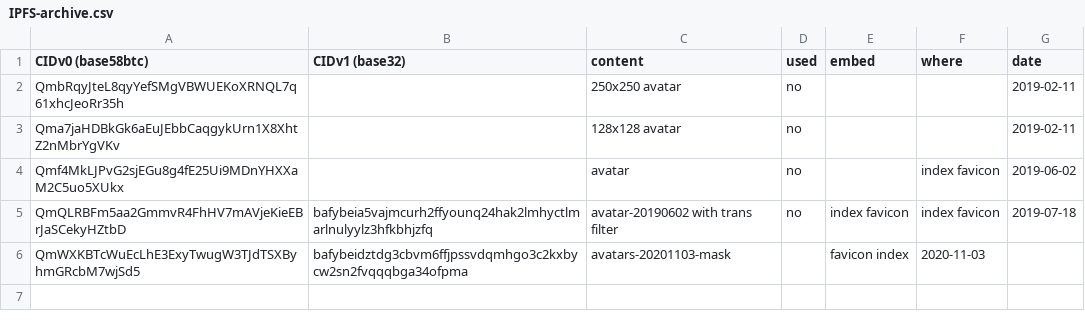
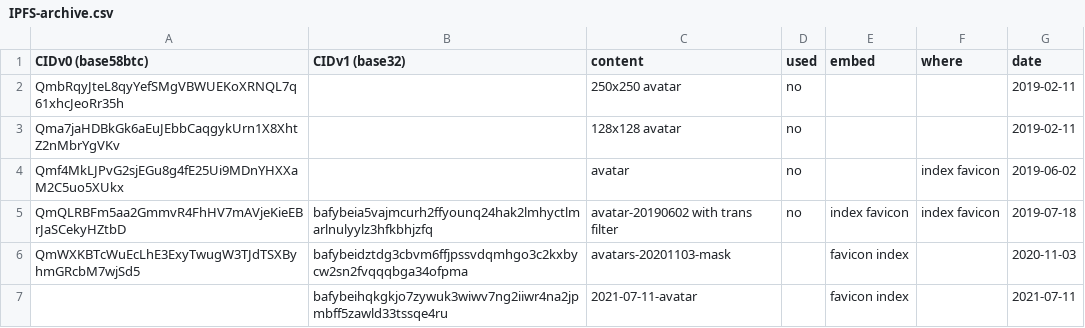
Before and after one commit to Mikaela/mikaela.github.io, a CSV file: ipfs-files/IPFS-archive.csv, drawn as a sheet.

Commit message:
_config & ipfs-files/*.csv: update avatar

```diff
--- a/ipfs-files/IPFS-archive.csv
+++ b/ipfs-files/IPFS-archive.csv
@@ -5,2 +5,3 @@ Qmf4MkLJPvG2sjEGu8g4fE25Ui9MDnYHXXaM2C5uo5XUkx,,avatar,no,,index favicon,2019-06
 QmQLRBFm5aa2GmmvR4FhHV7mAVjeKieEBrJaSCekyHZtbD,bafybeia5vajmcurh2ffyounq24hak2lmhyctlmarlnulyylz3hfkbhjzfq,avatar-20190602 with trans filter,no,index favicon,index favicon,2019-07-18
-QmWXKBTcWuEcLhE3ExyTwugW3TJdTSXByhmGRcbM7wjSd5,bafybeidztdg3cbvm6ffjpssvdqmhgo3c2kxbycw2sn2fvqqqbga34ofpma,avatars-20201103-mask,,favicon index,2020-11-03
+QmWXKBTcWuEcLhE3ExyTwugW3TJdTSXByhmGRcbM7wjSd5,bafybeidztdg3cbvm6ffjpssvdqmhgo3c2kxbycw2sn2fvqqqbga34ofpma,avatars-20201103-mask,,favicon index,,2020-11-03
+,bafybeihqkgkjo7zywuk3wiwv7ng2iiwr4na2jpmbff5zawld33tssqe4ru,2021-07-11-avatar,,favicon index,,2021-07-11
```
Also changed, not shown: ipfs-files/IPFS.csv, 1 other file.
